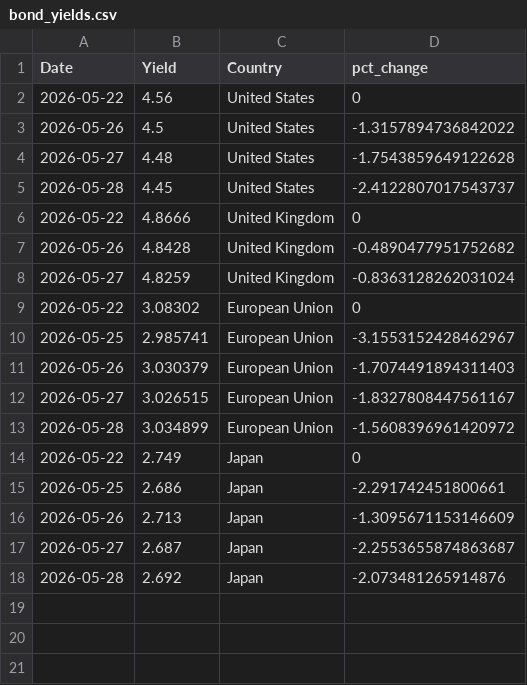
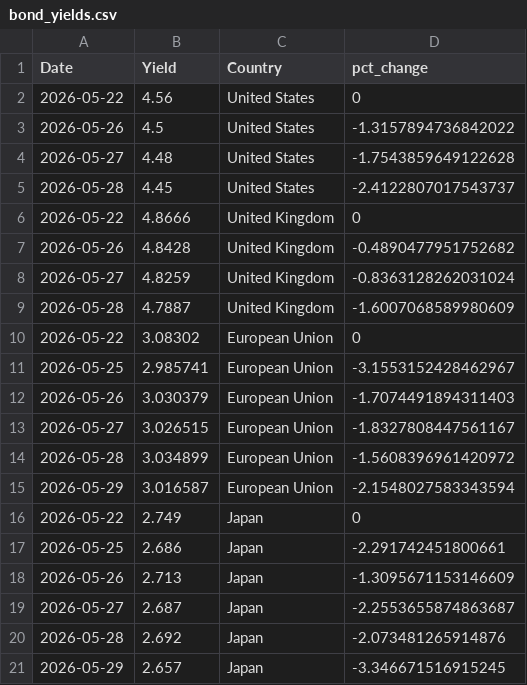
Before and after one commit to ryanSlatt/Bond-Yields, a CSV file: output/bond_yields.csv, drawn as a sheet.

```diff
--- a/output/bond_yields.csv
+++ b/output/bond_yields.csv
@@ -8,2 +8,3 @@ Date,Yield,Country,pct_change
 2026-05-27,4.8259,United Kingdom,-0.8363128262031024
+2026-05-28,4.7887,United Kingdom,-1.6007068589980609
 2026-05-22,3.08302,European Union,0
@@ -13,2 +14,3 @@ Date,Yield,Country,pct_change
 2026-05-28,3.034899,European Union,-1.5608396961420972
+2026-05-29,3.016587,European Union,-2.1548027583343594
 2026-05-22,2.749,Japan,0
@@ -18 +20,2 @@ Date,Yield,Country,pct_change
 2026-05-28,2.692,Japan,-2.073481265914876
+2026-05-29,2.657,Japan,-3.346671516915245
```
